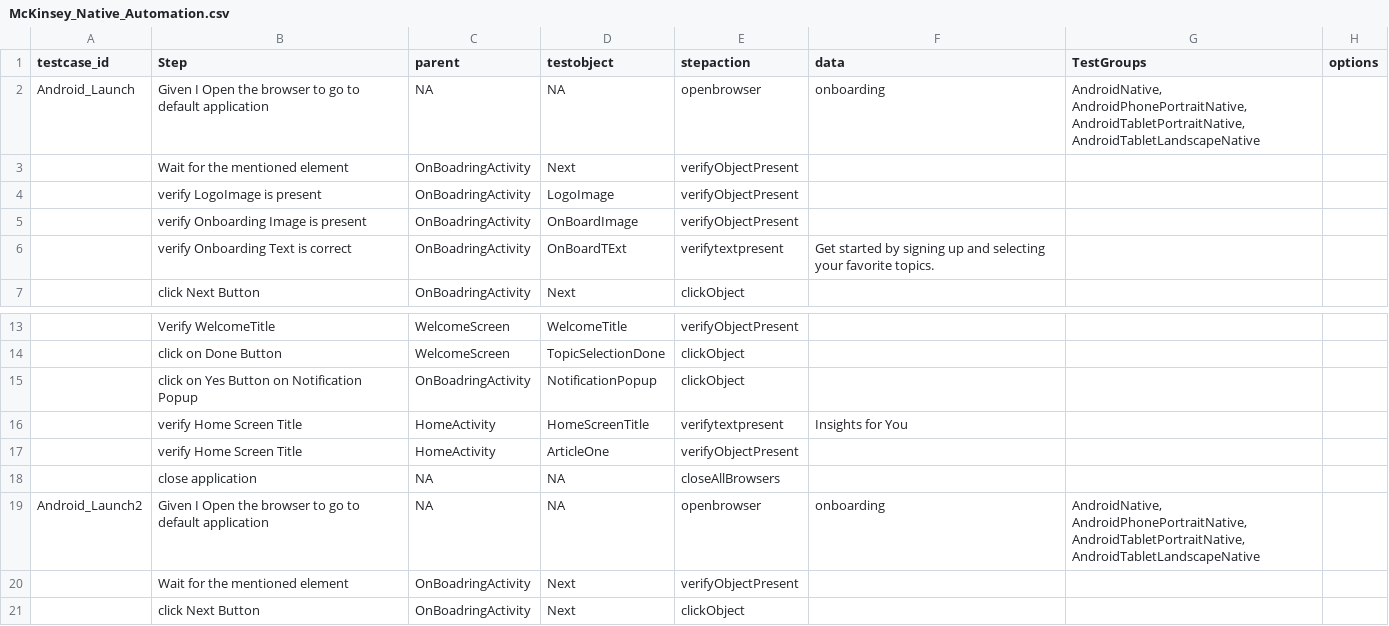
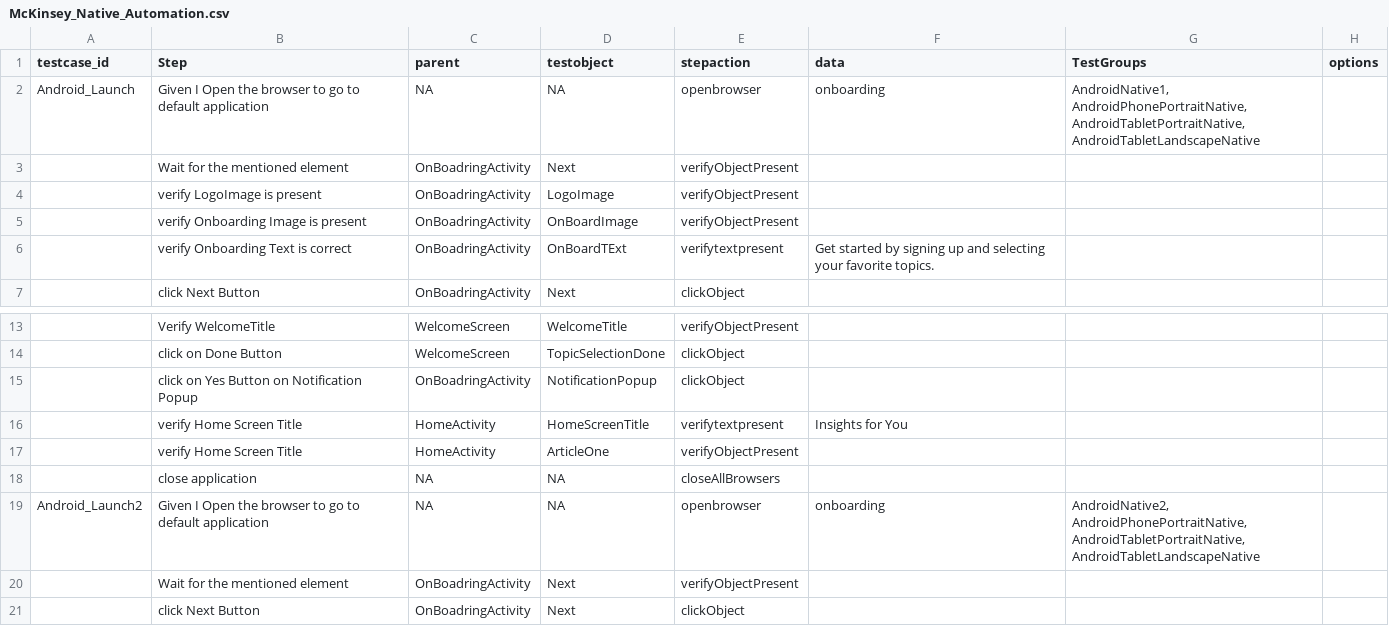
Before and after one commit to ShankarGargXebia/McKinsey, a CSV file: src/main/resources/TestCase/McKinsey_Native_Automation.csv, drawn as a sheet; only a part is shown, gaps mark what is left out.

```diff
--- a/src/main/resources/TestCase/McKinsey_Native_Automation.csv
+++ b/src/main/resources/TestCase/McKinsey_Native_Automation.csv
@@ -1,3 +1,3 @@
 testcase_id,Step,parent,testobject,stepaction,data,TestGroups,options
-Android_Launch,Given I Open the browser to go to default application,NA,NA,openbrowser,onboarding,"AndroidNative, AndroidPhonePortraitNative, AndroidTabletPortraitNative, AndroidTabletLandscapeNative",
+Android_Launch,Given I Open the browser to go to default application,NA,NA,openbrowser,onboarding,"AndroidNative1, AndroidPhonePortraitNative, AndroidTabletPortraitNative, AndroidTabletLandscapeNative",
 ,Wait for the mentioned element,OnBoadringActivity,Next,verifyObjectPresent,,,
@@ -18,3 +18,3 @@ Android_Launch,Given I Open the browser to go to default application,NA,NA,openb
 ,close application,NA,NA,closeAllBrowsers,,,
-Android_Launch2,Given I Open the browser to go to default application,NA,NA,openbrowser,onboarding,"AndroidNative, AndroidPhonePortraitNative, AndroidTabletPortraitNative, AndroidTabletLandscapeNative",
+Android_Launch2,Given I Open the browser to go to default application,NA,NA,openbrowser,onboarding,"AndroidNative2, AndroidPhonePortraitNative, AndroidTabletPortraitNative, AndroidTabletLandscapeNative",
 ,Wait for the mentioned element,OnBoadringActivity,Next,verifyObjectPresent,,,
```
Also changed, not shown: 1 other file.
